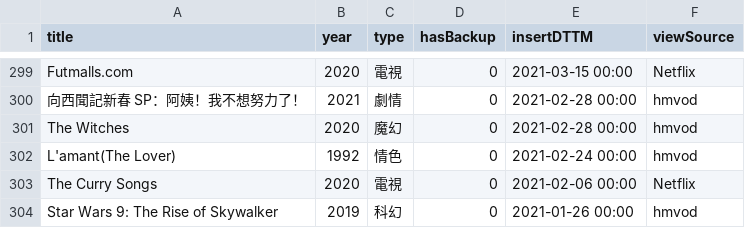
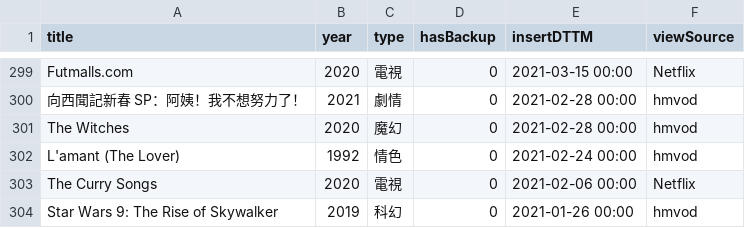
Before and after one commit to jackfclee/my-apps, a CSV file: collections/movie/MyMovie.csv, drawn as a sheet; only a part is shown, gaps mark what is left out.

```diff
--- a/collections/movie/MyMovie.csv
+++ b/collections/movie/MyMovie.csv
@@ -301,3 +301,3 @@ Futmalls.com,2020,電視,0,2021-03-15 00:00,Netflix
 The Witches,2020,魔幻,0,2021-02-28 00:00,hmvod
-L'amant(The Lover),1992,情色,0,2021-02-24 00:00,hmvod
+L'amant (The Lover),1992,情色,0,2021-02-24 00:00,hmvod
 The Curry Songs,2020,電視,0,2021-02-06 00:00,Netflix
```
Also changed, not shown: 1 other file.
